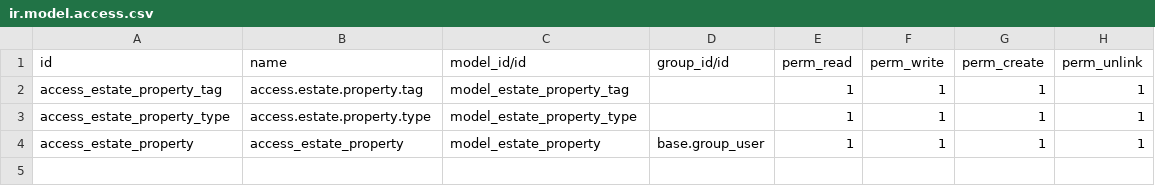
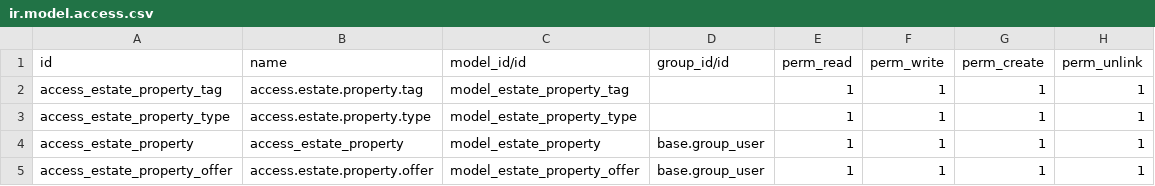
Before and after one commit to cshwk2020/odoo, a CSV file: addons/estate/security/ir.model.access.csv, drawn as a sheet.

Commit message:
Initial commit ch9 estate module action

```diff
--- a/addons/estate/security/ir.model.access.csv
+++ b/addons/estate/security/ir.model.access.csv
@@ -4 +4,2 @@ access_estate_property_type,access.estate.property.type,model_estate_property_ty
 access_estate_property,access_estate_property,model_estate_property,base.group_user,1,1,1,1
+access_estate_property_offer,access.estate.property.offer,model_estate_property_offer,base.group_user,1,1,1,1
```
Also changed, not shown: 6 other files.
